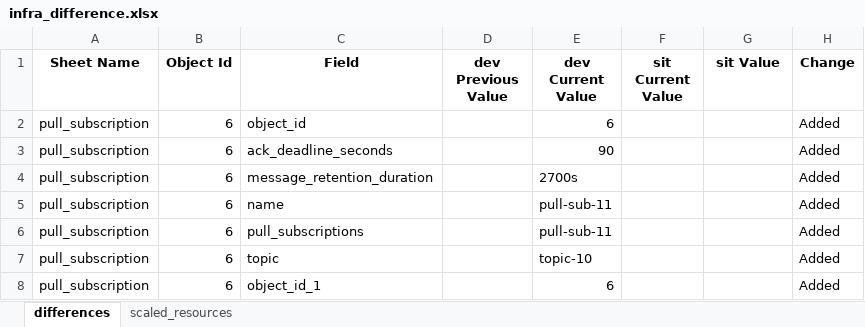
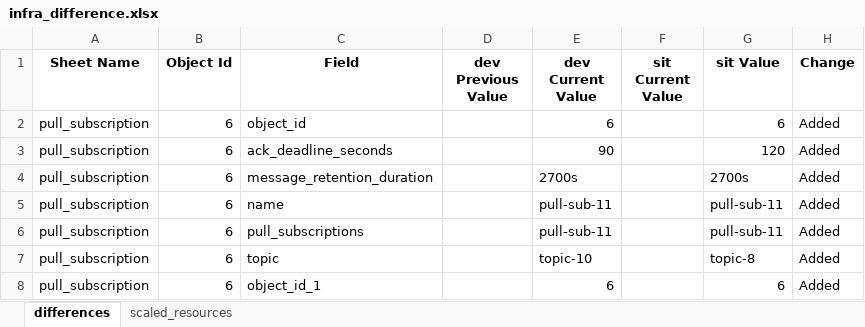
Before and after one commit to kranthimj23/promotion-repo, an Excel workbook: helm-charts/sit-values/infra-values/release_note/infra_difference.xlsx, sheet differences, drawn as a sheet; values as stored, in another font and other column widths than the file's, no borders; the diff names each change by its address in the sheet, - before the commit and + after, or states it on an @@ line.

Commit message:
uploaded the files

```diff
--- a/helm-charts/sit-values/infra-values/release_note/infra_difference.xlsx (sheet differences)
+++ b/helm-charts/sit-values/infra-values/release_note/infra_difference.xlsx (sheet differences)
-G2 (sit Value): (empty)
+G2 (sit Value): 6
-G3 (sit Value): (empty)
+G3 (sit Value): 120
-G4 (sit Value): (empty)
+G4 (sit Value): 2700s
-G5:G6 (sit Value): (empty)
+G5:G6 (sit Value): pull-sub-11
-G7 (sit Value): (empty)
+G7 (sit Value): topic-8
-G8 (sit Value): (empty)
+G8 (sit Value): 6
```
